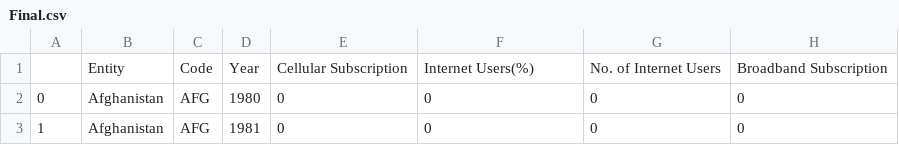
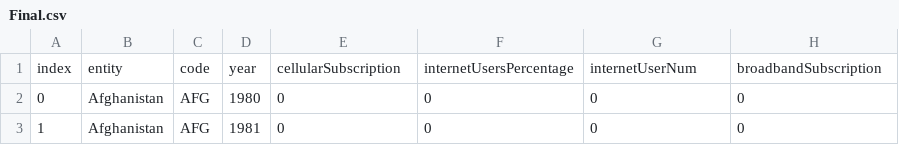
Before and after one commit to NigelLu/Info-Vis-Spring2023, a CSV file: public/data/Final.csv, drawn as a sheet; only a part is shown; removed rows and columns are numbered as before the commit, all else as after; the diff names each change by its address in the sheet, - before the commit and + after, or states it on an @@ line.

```diff
--- a/public/data/Final.csv
+++ b/public/data/Final.csv
-row 1:  | Entity | Code | Year | Cellular Subscription | Internet Users(%) | No. of Internet Users | Broadband Subscription
+row 1: index | entity | code | year | cellularSubscription | internetUsersPercentage | internetUserNum | broadbandSubscription
```
Also changed, not shown: 8 other files.
